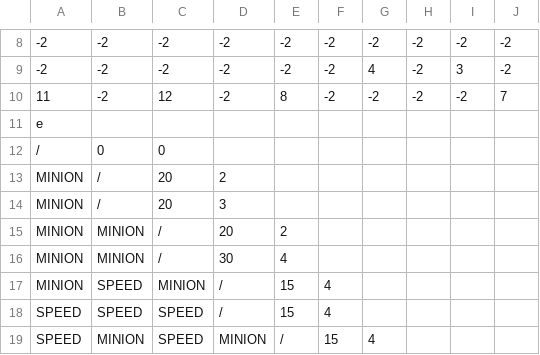
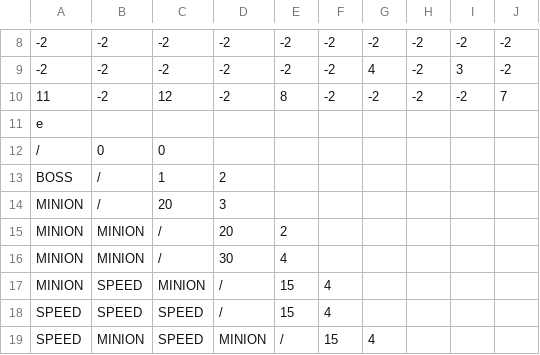
Before and after one commit to Negadrag/SP3, a CSV file: FrameWork Ver3.1/Base/Maps/Level-Easy.csv, drawn as a sheet; only a part is shown, gaps mark what is left out.

```diff
--- a/FrameWork Ver3.1/Base/Maps/Level-Easy.csv
+++ b/FrameWork Ver3.1/Base/Maps/Level-Easy.csv
@@ -12,3 +12,3 @@ e,,,,,,,,,
 /,0,0,,,,,,,
-MINION,/,20,2,,,,,,
+BOSS,/,1,2,,,,,,
 MINION,/,20,3,,,,,,
```
Also changed, not shown: 5 other files.
